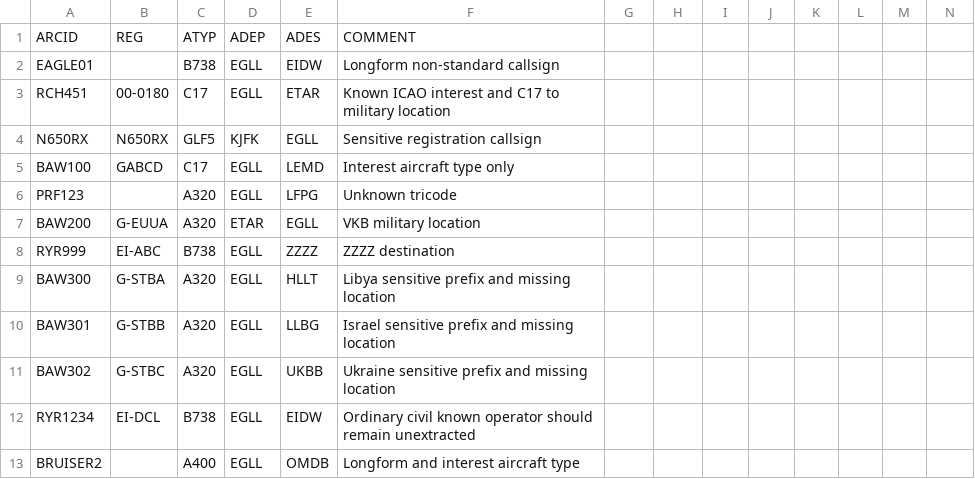
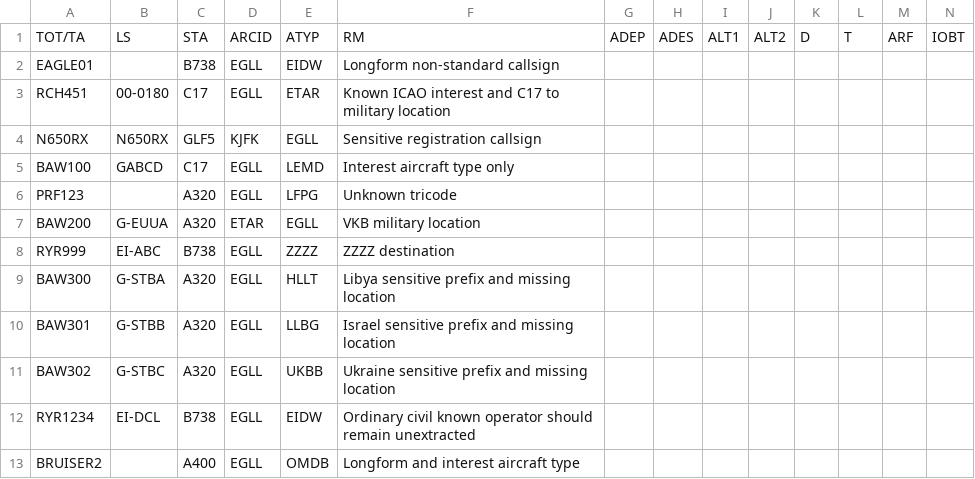
Before and after one commit to Arkmere/Vectis, a CSV file: input/sample_nm.csv, drawn as a sheet; only a part is shown; removed rows and columns are numbered as before the commit, all else as after; rows hold the shown columns only; the diff names each change by its address in the sheet, - before the commit and + after, or states it on an @@ line.

```diff
--- a/input/sample_nm.csv
+++ b/input/sample_nm.csv
-row 1: ARCID | REG | ATYP | ADEP | ADES | COMMENT
+row 1: TOT/TA | LS | STA | ARCID | ATYP | RM | ADEP | ADES | ALT1 | ALT2 | D | T | ARF | IOBT
```
Also changed, not shown: 1 other file.
